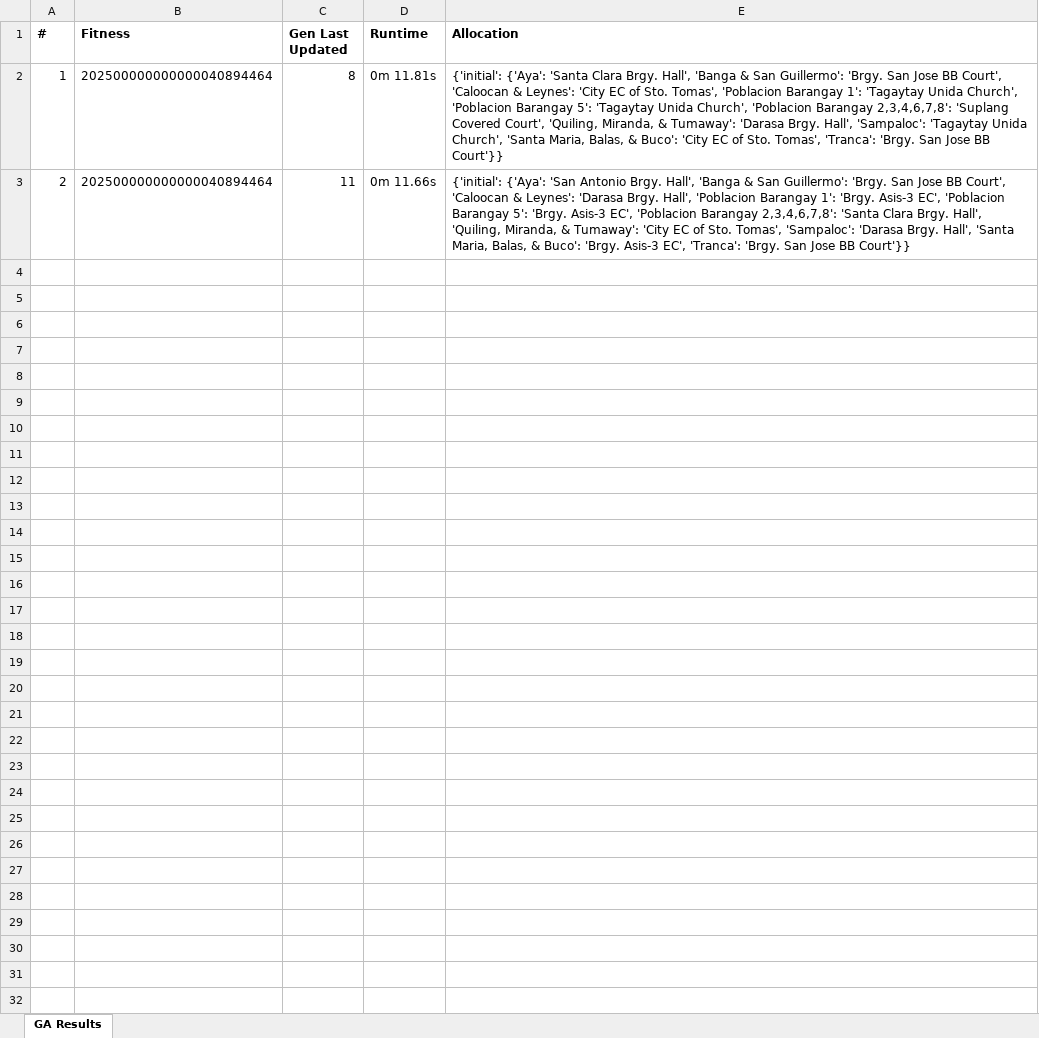
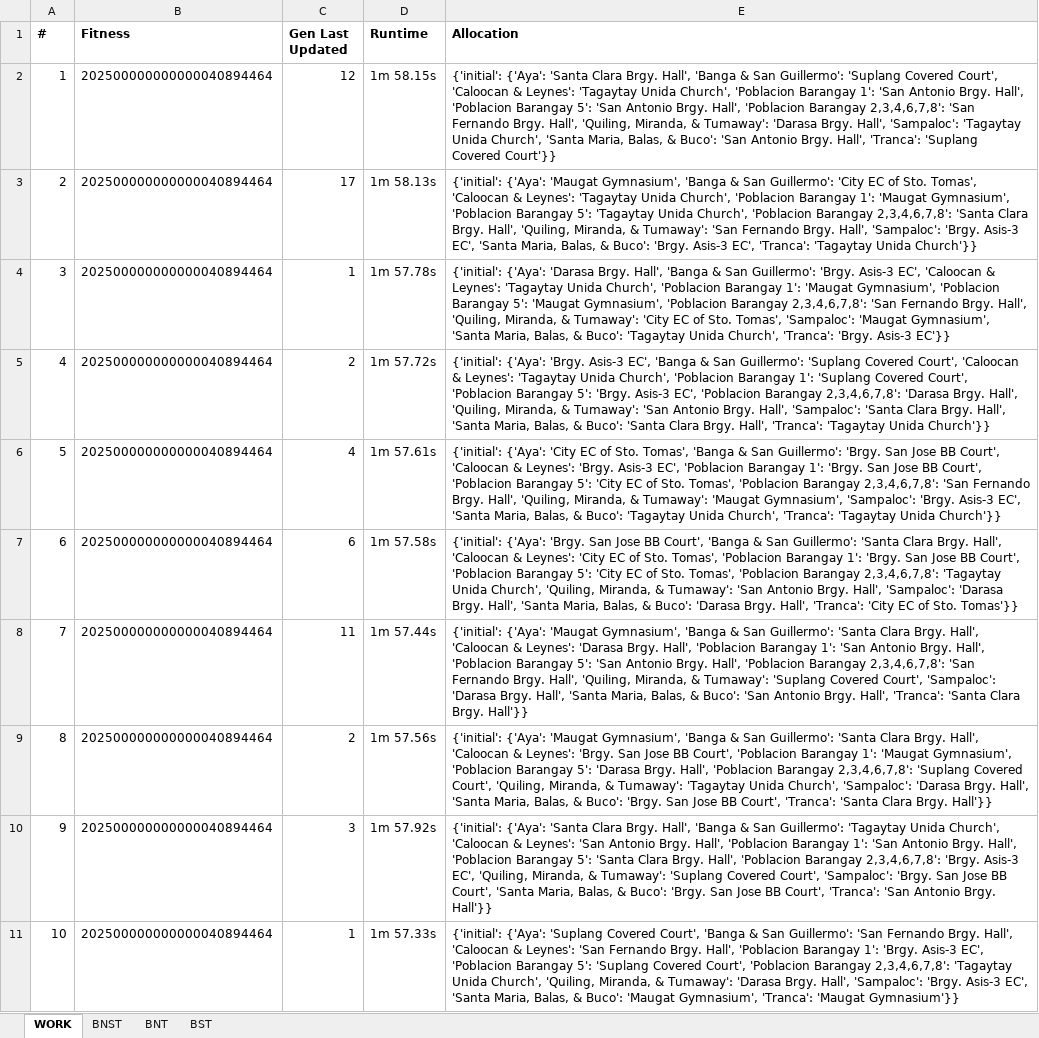
Before and after one commit to Lucianono/ShelterAlloc_Thesis, an Excel workbook: ga_results.xlsx, sheet WORK, drawn as a sheet; values as stored, in another font and other column widths than the file's, no borders; the diff names each change by its address in the sheet, - before the commit and + after, or states it on an @@ line.

```diff
--- a/ga_results.xlsx (sheet WORK)
+++ b/ga_results.xlsx (sheet WORK)
-sheet tab: GA Results
+sheet tab: WORK
+sheet tab: BNST
+sheet tab: BNT
+sheet tab: BST
-C2 (Gen Last Updated): 8
+C2 (Gen Last Updated): 12
-D2 (Runtime): 0m 11.81s
+D2 (Runtime): 1m 58.15s
-E2 (Allocation): …San Guillermo': 'Brgy. San Jose BB Court', 'Caloocan & Leynes': 'City EC of Sto. Tomas', 'Poblacion Barangay 1': 'Tagaytay Unida Church', 'Poblacion Barangay 5': 'Tagaytay Unida Church', 'Poblacion Barangay 2,3,4,6,7,8': 'Suplang Covered Court', 'Quiling, Miranda, & Tumaway': 'Darasa Brgy. Hall', 'Sampaloc': 'Tagaytay Unida Church', 'Santa Maria, Balas, & Buco': 'City EC of Sto. Tomas', 'Tranca': 'Brgy. San Jose BB Court'}}
+E2 (Allocation): …San Guillermo': 'Suplang Covered Court', 'Caloocan & Leynes': 'Tagaytay Unida Church', 'Poblacion Barangay 1': 'San Antonio Brgy. Hall', 'Poblacion Barangay 5': 'San Antonio Brgy. Hall', 'Poblacion Barangay 2,3,4,6,7,8': 'San Fernando Brgy. Hall', 'Quiling, Miranda, & Tumaway': 'Darasa Brgy. Hall', 'Sampaloc': 'Tagaytay Unida Church', 'Santa Maria, Balas, & Buco': 'San Antonio Brgy. Hall', 'Tranca': 'Suplang Covered Court'}}
-C3 (Gen Last Updated): 11
+C3 (Gen Last Updated): 17
-D3 (Runtime): 0m 11.66s
+D3 (Runtime): 1m 58.13s
-E3 (Allocation): {'initial': {'Aya': 'San Antonio Brgy. Hall', 'Banga & San Guillermo': 'Brgy. San Jose BB Court', 'Caloocan & Leynes': 'Darasa Brgy. Hall', 'Poblacion Barangay 1': 'Brgy. Asis-3 EC', 'Poblacion Barangay 5': 'Brgy. Asis-3 EC', 'Poblacion Barangay 2,3,4,6,7,8': 'Santa Clara Brgy. Hall', 'Quiling, Miranda, & Tumaway': 'City EC of Sto. Tomas', 'Sampaloc': 'Darasa Brgy. Hall', 'Santa Maria, Balas, & Buco': 'Brgy. Asis-3 EC', 'Tranca': 'Brgy. San Jose BB Court'}}
+E3 (Allocation): {'initial': {'Aya': 'Maugat Gymnasium', 'Banga & San Guillermo': 'City EC of Sto. Tomas', 'Caloocan & Leynes': 'Tagaytay Unida Church', 'Poblacion Barangay 1': 'Maugat Gymnasium', 'Poblacion Barangay 5': 'Tagaytay Unida Church', 'Poblacion Barangay 2,3,4,6,7,8': 'Santa Clara Brgy. Hall', 'Quiling, Miranda, & Tumaway': 'San Fernando Brgy. Hall', 'Sampaloc': 'Brgy. Asis-3 EC', 'Santa Maria, Balas, & Buco': 'Brgy. Asis-3 EC', 'Tranca': 'Tagaytay Unida Church'}}
+row 4: 3 | 202500000000000040894464 | 1 | 1m 57.78s | {'initial': {'Aya': 'Darasa Brgy. Hall', 'Banga & San Guillermo': 'Brgy. Asis-3 EC', 'Caloocan & Leynes': 'Tagaytay Unida Church', 'Poblacion Barangay 1': 'Maugat Gymnasium', 'Poblacion Barangay 5': 'Maugat Gymnasium', 'Poblacion Barangay 2,3,4,6,7,8': 'San Fernando Brgy. Hall', 'Quiling, Miranda, & Tumaway': 'City EC of Sto. Tomas', 'Sampaloc': 'Maugat Gymnasium', 'Santa Maria, Balas, & Buco': 'Tagaytay Unida Church', 'Tranca': 'Brgy. Asis-3 EC'}}
+row 5: 4 | 202500000000000040894464 | 2 | 1m 57.72s | {'initial': {'Aya': 'Brgy. Asis-3 EC', 'Banga & San Guillermo': 'Suplang Covered Court', 'Caloocan & Leynes': 'Tagaytay Unida Church', 'Poblacion Barangay 1': 'Suplang Covered Court', 'Poblacion Barangay 5': 'Brgy. Asis-3 EC', 'Poblacion Barangay 2,3,4,6,7,8': 'Darasa Brgy. Hall', 'Quiling, Miranda, & Tumaway': 'San Antonio Brgy. Hall', 'Sampaloc': 'Santa Clara Brgy. Hall', 'Santa Maria, Balas, & Buco': 'Santa Clara Brgy. Hall', 'Tranca': 'Tagaytay Unida Church'}}
+row 6: 5 | 202500000000000040894464 | 4 | 1m 57.61s | {'initial': {'Aya': 'City EC of Sto. Tomas', 'Banga & San Guillermo': 'Brgy. San Jose BB Court', 'Caloocan & Leynes': 'Brgy. Asis-3 EC', 'Poblacion Barangay 1': 'Brgy. San Jose BB Court', 'Poblacion Barangay 5': 'City EC of Sto. Tomas', 'Poblacion Barangay 2,3,4,6,7,8': 'San Fernando Brgy. Hall', 'Quiling, Miranda, & Tumaway': 'Maugat Gymnasium', 'Sampaloc': 'Brgy. Asis-3 EC', 'Santa Maria, Balas, & Buco': 'Tagaytay Unida Church', 'Tranca': 'Tagaytay Unida Church'}}
+row 7: 6 | 202500000000000040894464 | 6 | 1m 57.58s | {'initial': {'Aya': 'Brgy. San Jose BB Court', 'Banga & San Guillermo': 'Santa Clara Brgy. Hall', 'Caloocan & Leynes': 'City EC of Sto. Tomas', 'Poblacion Barangay 1': 'Brgy. San Jose BB Court', 'Poblacion Barangay 5': 'City EC of Sto. Tomas', 'Poblacion Barangay 2,3,4,6,7,8': 'Tagaytay Unida Church', 'Quiling, Miranda, & Tumaway': 'San Antonio Brgy. Hall', 'Sampaloc': 'Darasa Brgy. Hall', 'Santa Maria, Balas, & Buco': 'Darasa Brgy. Hall', 'Tranca': 'City EC of Sto. Tomas'}}
+row 8: 7 | 202500000000000040894464 | 11 | 1m 57.44s | {'initial': {'Aya': 'Maugat Gymnasium', 'Banga & San Guillermo': 'Santa Clara Brgy. Hall', 'Caloocan & Leynes': 'Darasa Brgy. Hall', 'Poblacion Barangay 1': 'San Antonio Brgy. Hall', 'Poblacion Barangay 5': 'San Antonio Brgy. Hall', 'Poblacion Barangay 2,3,4,6,7,8': 'San Fernando Brgy. Hall', 'Quiling, Miranda, & Tumaway': 'Suplang Covered Court', 'Sampaloc': 'Darasa Brgy. Hall', 'Santa Maria, Balas, & Buco': 'San Antonio Brgy. Hall', 'Tranca': 'Santa Clara Brgy. Hall'}}
+row 9: 8 | 202500000000000040894464 | 2 | 1m 57.56s | {'initial': {'Aya': 'Maugat Gymnasium', 'Banga & San Guillermo': 'Santa Clara Brgy. Hall', 'Caloocan & Leynes': 'Brgy. San Jose BB Court', 'Poblacion Barangay 1': 'Maugat Gymnasium', 'Poblacion Barangay 5': 'Darasa Brgy. Hall', 'Poblacion Barangay 2,3,4,6,7,8': 'Suplang Covered Court', 'Quiling, Miranda, & Tumaway': 'Tagaytay Unida Church', 'Sampaloc': 'Darasa Brgy. Hall', 'Santa Maria, Balas, & Buco': 'Brgy. San Jose BB Court', 'Tranca': 'Santa Clara Brgy. Hall'}}
+row 10: 9 | 202500000000000040894464 | 3 | 1m 57.92s | {'initial': {'Aya': 'Santa Clara Brgy. Hall', 'Banga & San Guillermo': 'Tagaytay Unida Church', 'Caloocan & Leynes': 'San Antonio Brgy. Hall', 'Poblacion Barangay 1': 'San Antonio Brgy. Hall', 'Poblacion Barangay 5': 'Santa Clara Brgy. Hall', 'Poblacion Barangay 2,3,4,6,7,8': 'Brgy. Asis-3 EC', 'Quiling, Miranda, & Tumaway': 'Suplang Covered Court', 'Sampaloc': 'Brgy. San Jose BB Court', 'Santa Maria, Balas, & Buco': 'Brgy. San Jose BB Court', 'Tranca': 'San Antonio Brgy. Hall'}}
+row 11: 10 | 202500000000000040894464 | 1 | 1m 57.33s | {'initial': {'Aya': 'Suplang Covered Court', 'Banga & San Guillermo': 'San Fernando Brgy. Hall', 'Caloocan & Leynes': 'San Fernando Brgy. Hall', 'Poblacion Barangay 1': 'Brgy. Asis-3 EC', 'Poblacion Barangay 5': 'Suplang Covered Court', 'Poblacion Barangay 2,3,4,6,7,8': 'Tagaytay Unida Church', 'Quiling, Miranda, & Tumaway': 'Darasa Brgy. Hall', 'Sampaloc': 'Brgy. Asis-3 EC', 'Santa Maria, Balas, & Buco': 'Maugat Gymnasium', 'Tranca': 'Maugat Gymnasium'}}
```
Also changed, not shown: 11 other files.
